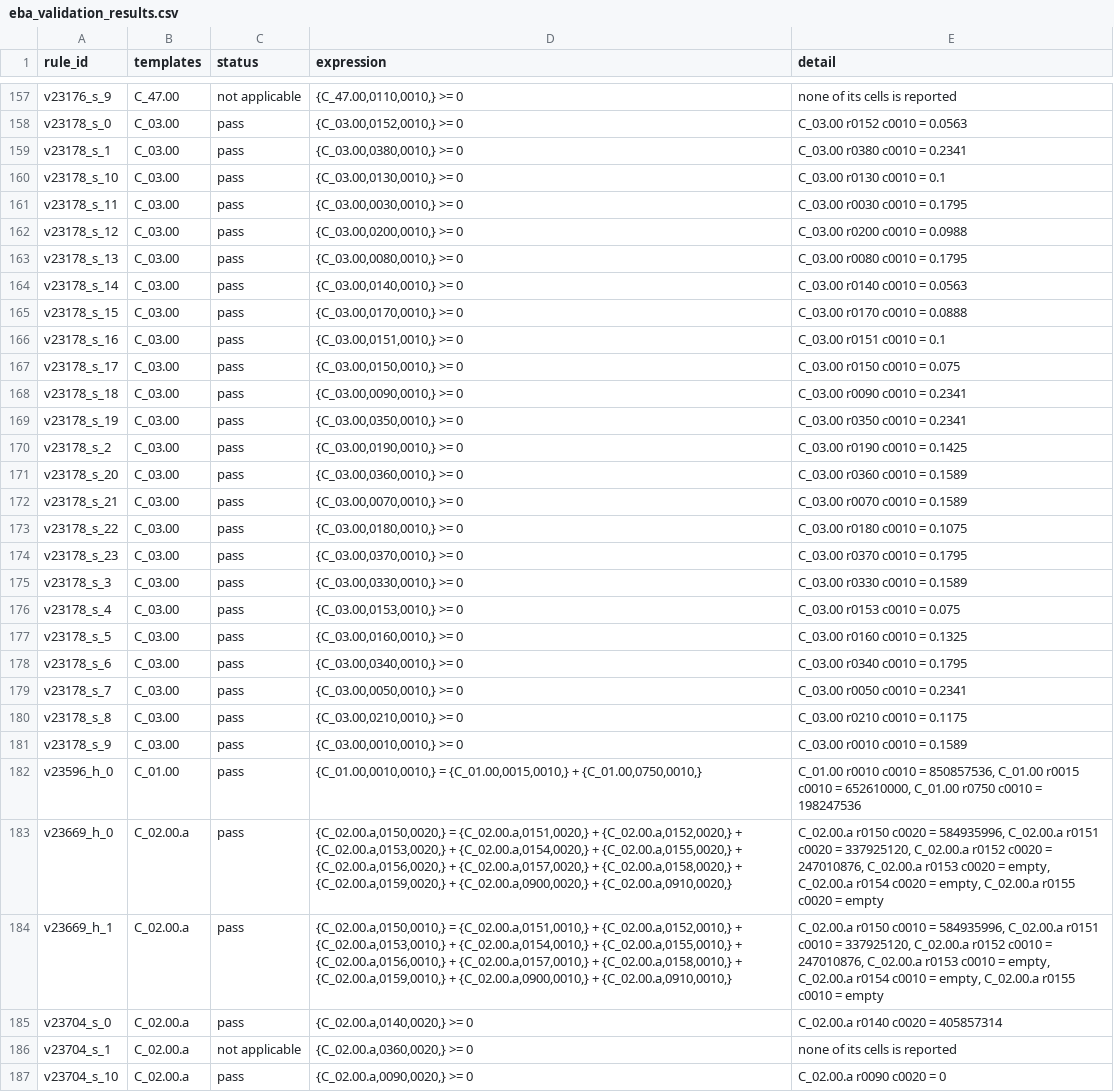
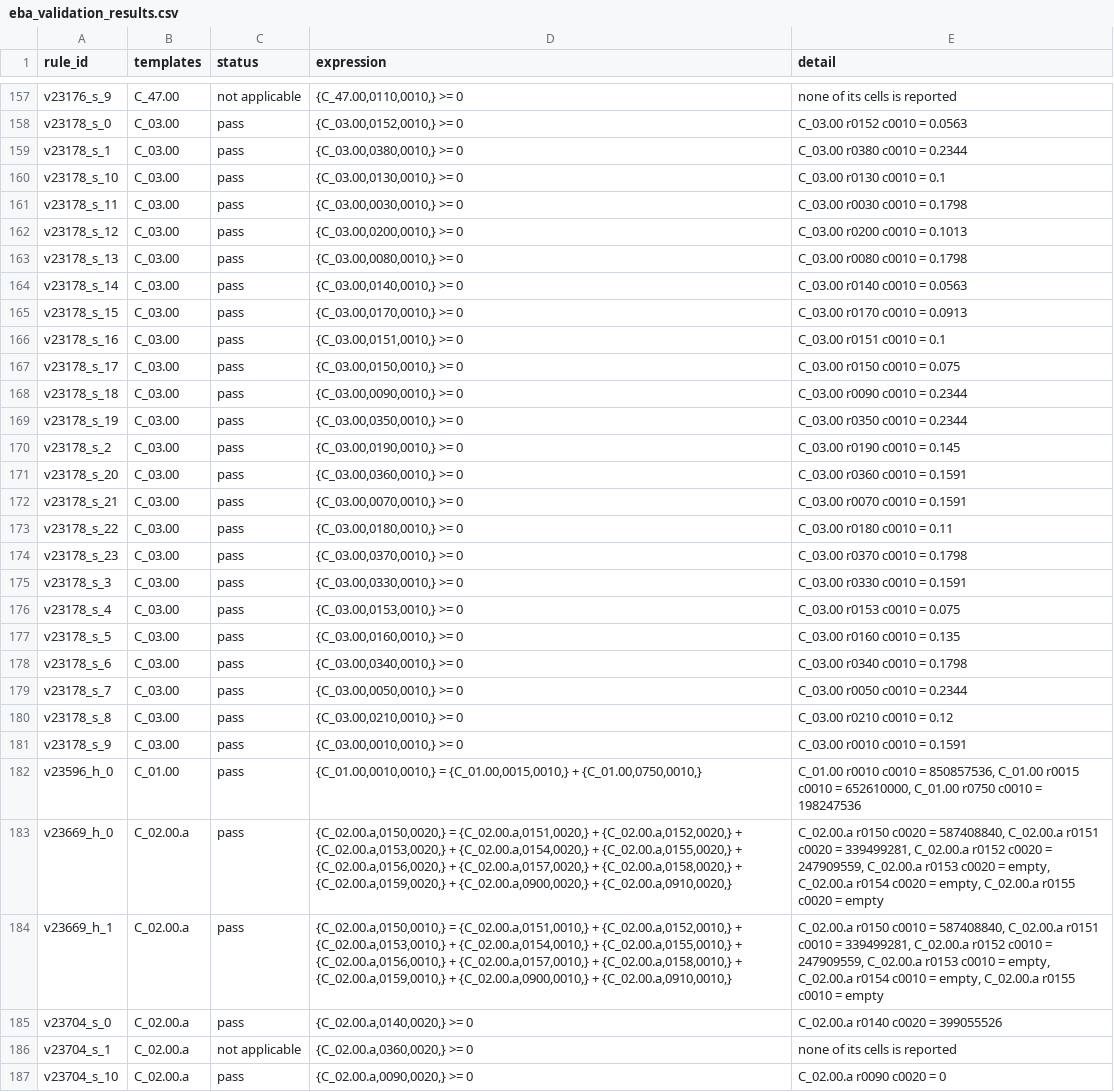
Before and after one commit to rajmodi262/basel-corep-reporting, a CSV file: out/eba_validation_results.csv, drawn as a sheet; only a part is shown, gaps mark what is left out; the diff covers the shown part only; the diff names each change by its address in the sheet, - before the commit and + after, or states it on an @@ line.

```diff
--- a/out/eba_validation_results.csv
+++ b/out/eba_validation_results.csv
-E159 (detail): C_03.00 r0380 c0010 = 0.2341
+E159 (detail): C_03.00 r0380 c0010 = 0.2344
-E161 (detail): C_03.00 r0030 c0010 = 0.1795
+E161 (detail): C_03.00 r0030 c0010 = 0.1798
-E162 (detail): C_03.00 r0200 c0010 = 0.0988
+E162 (detail): C_03.00 r0200 c0010 = 0.1013
-E163 (detail): C_03.00 r0080 c0010 = 0.1795
+E163 (detail): C_03.00 r0080 c0010 = 0.1798
-E165 (detail): C_03.00 r0170 c0010 = 0.0888
+E165 (detail): C_03.00 r0170 c0010 = 0.0913
-E168 (detail): C_03.00 r0090 c0010 = 0.2341
+E168 (detail): C_03.00 r0090 c0010 = 0.2344
-E169 (detail): C_03.00 r0350 c0010 = 0.2341
+E169 (detail): C_03.00 r0350 c0010 = 0.2344
-E170 (detail): C_03.00 r0190 c0010 = 0.1425
+E170 (detail): C_03.00 r0190 c0010 = 0.145
-E171 (detail): C_03.00 r0360 c0010 = 0.1589
+E171 (detail): C_03.00 r0360 c0010 = 0.1591
-E172 (detail): C_03.00 r0070 c0010 = 0.1589
+E172 (detail): C_03.00 r0070 c0010 = 0.1591
-E173 (detail): C_03.00 r0180 c0010 = 0.1075
+E173 (detail): C_03.00 r0180 c0010 = 0.11
-E174 (detail): C_03.00 r0370 c0010 = 0.1795
+E174 (detail): C_03.00 r0370 c0010 = 0.1798
-E175 (detail): C_03.00 r0330 c0010 = 0.1589
+E175 (detail): C_03.00 r0330 c0010 = 0.1591
-E177 (detail): C_03.00 r0160 c0010 = 0.1325
+E177 (detail): C_03.00 r0160 c0010 = 0.135
-E178 (detail): C_03.00 r0340 c0010 = 0.1795
+E178 (detail): C_03.00 r0340 c0010 = 0.1798
-E179 (detail): C_03.00 r0050 c0010 = 0.2341
+E179 (detail): C_03.00 r0050 c0010 = 0.2344
-E180 (detail): C_03.00 r0210 c0010 = 0.1175
+E180 (detail): C_03.00 r0210 c0010 = 0.12
-E181 (detail): C_03.00 r0010 c0010 = 0.1589
+E181 (detail): C_03.00 r0010 c0010 = 0.1591
-E183 (detail): …c0020 = 584935996, C_02.00.a r0151 c0020 = 337925120, C_02.00.a r0152 c0020 = 247010876, C_02.00.a r0153…
+E183 (detail): …c0020 = 587408840, C_02.00.a r0151 c0020 = 339499281, C_02.00.a r0152 c0020 = 247909559, C_02.00.a r0153…
-E184 (detail): …c0010 = 584935996, C_02.00.a r0151 c0010 = 337925120, C_02.00.a r0152 c0010 = 247010876, C_02.00.a r0153…
+E184 (detail): …c0010 = 587408840, C_02.00.a r0151 c0010 = 339499281, C_02.00.a r0152 c0010 = 247909559, C_02.00.a r0153…
-E185 (detail): C_02.00.a r0140 c0020 = 405857314
+E185 (detail): C_02.00.a r0140 c0020 = 399055526
```
Also changed, not shown: 69 edited cells elsewhere in this file, out/corep_templates.csv, out/credit_risk_by_exposure.csv, 24 other files.
